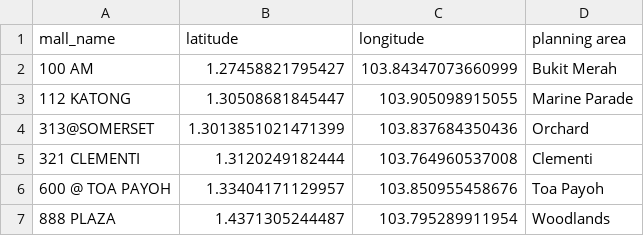
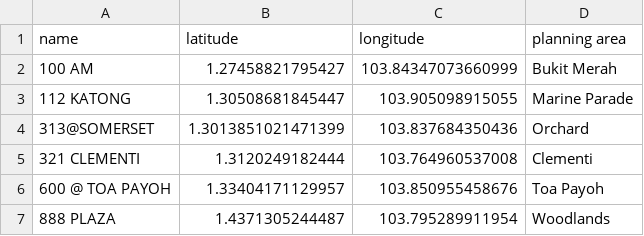
Before and after one commit to dionyichia/home-finder, a CSV file: backend/api_cache/malls_coordinates.csv, drawn as a sheet; only a part is shown.

```diff
--- a/backend/api_cache/malls_coordinates.csv
+++ b/backend/api_cache/malls_coordinates.csv
@@ -1,2 +1,2 @@
-mall_name,latitude,longitude,planning area
+name,latitude,longitude,planning area
 "100 AM","1.27458821795427","103.84347073660999","Bukit Merah"
```
Also changed, not shown: backend/api_cache/schools_coordinates.csv, 8 other files.
